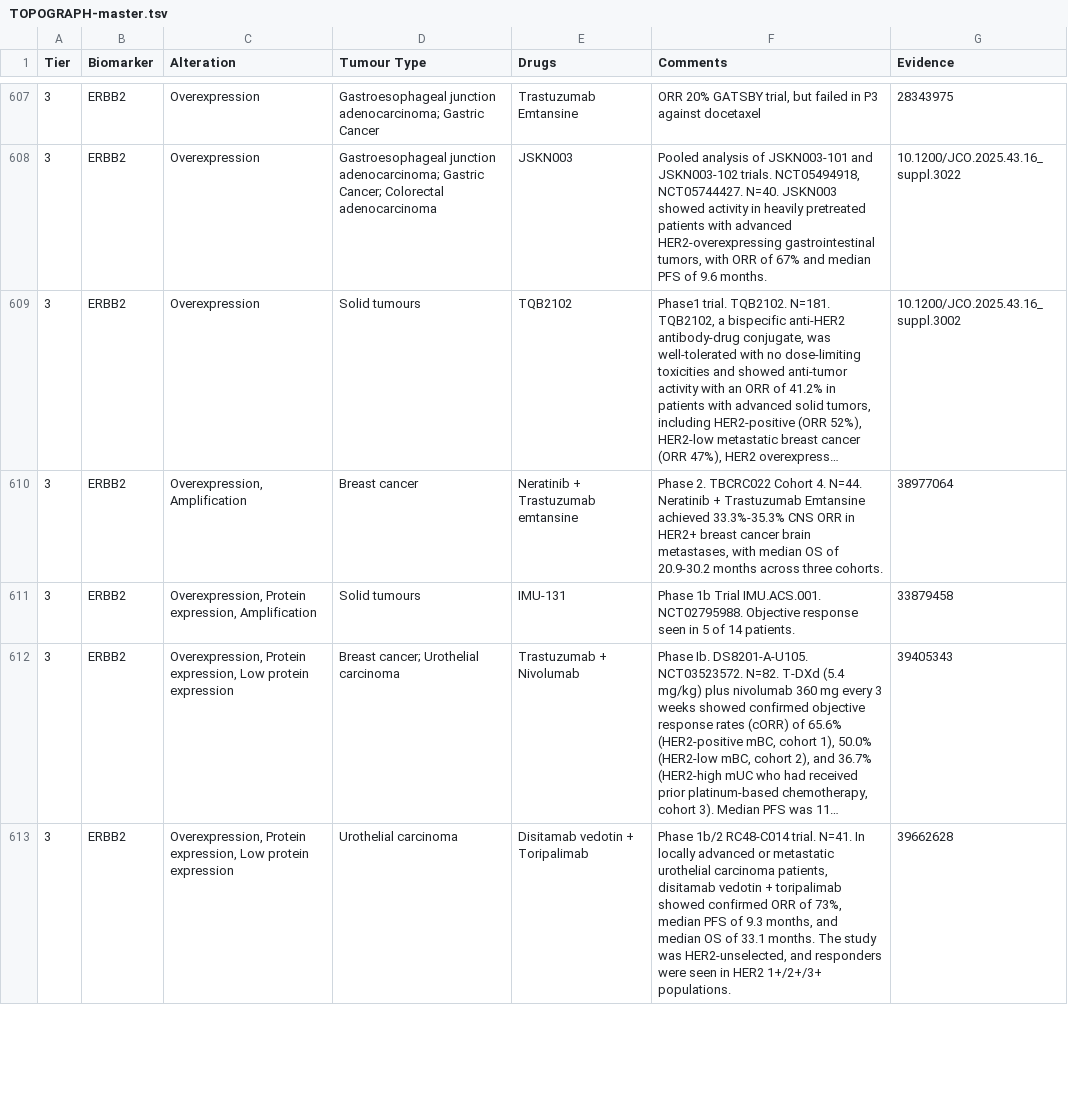
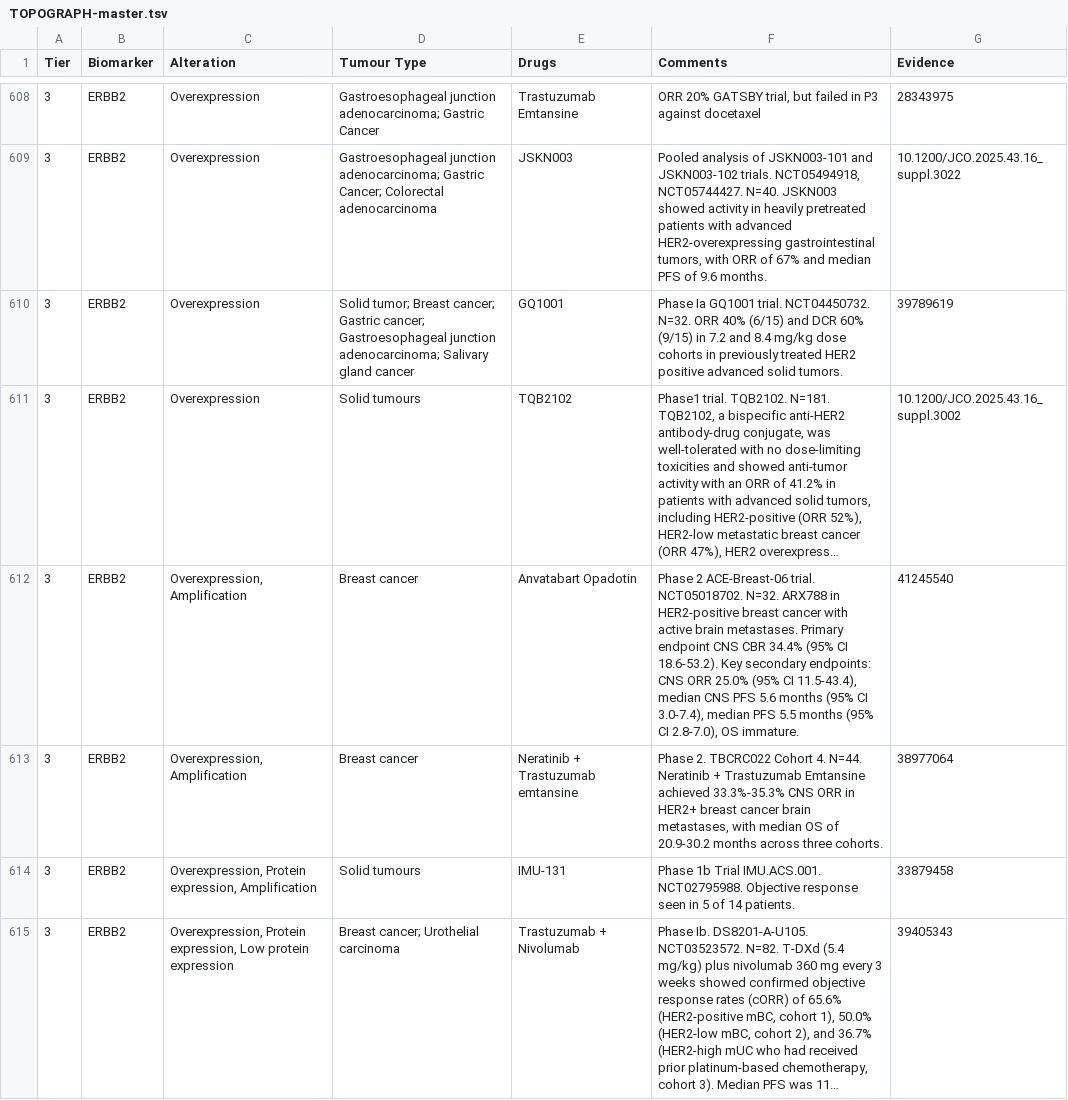
Before and after one commit to fpylin/POTTR, a TSV file: data/TOPOGRAPH-master.tsv, drawn as a sheet; only a part is shown, gaps mark what is left out; the shorter side is filled out with more unchanged rows; long unchanged cells end in …; the diff covers the shown part only; the diff names each change by its address in the sheet, - before the commit and + after, or states it on an @@ line.

```diff
--- a/data/TOPOGRAPH-master.tsv
+++ b/data/TOPOGRAPH-master.tsv
+row 610: 3 | ERBB2 | Overexpression | Solid tumor; Breast cancer; Gastric cancer; Gastroesophageal junction adenocarcinoma; Salivary gland cancer | GQ1001 | Phase Ia GQ1001 trial. NCT04450732. N=32. ORR 40% (6/15) and DCR 60% (9/15) in 7.2 and 8.4 mg/kg dose cohorts in previously treated HER2 positive advanced solid tumors. | 39789619
+row 612: 3 | ERBB2 | Overexpression, Amplification | Breast cancer | Anvatabart Opadotin | Phase 2 ACE-Breast-06 trial. NCT05018702. N=32. ARX788 in HER2-positive breast cancer with active brain metastases. Primary endpoint CNS CBR 34.4% (95% CI 18.6-53.2). Key secondary endpoints: CNS ORR 25.0% (95% CI 11.5-43.4), median CNS PFS 5.6 months (95% CI 3.0-7.4), median PFS 5.5 months (95% CI 2.8-7.0), OS immature. | 41245540
```
Also changed, not shown: 5 added rows and 1 edited cell elsewhere in this file, data/trial_eligibility.AU.tsv, 5 other files.
